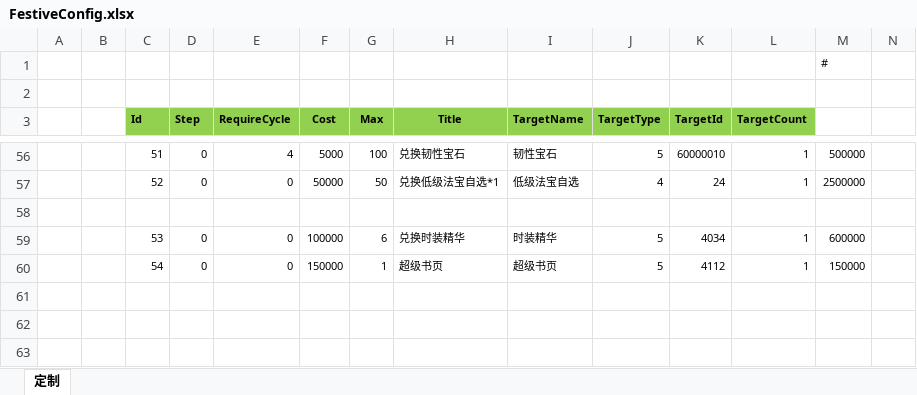
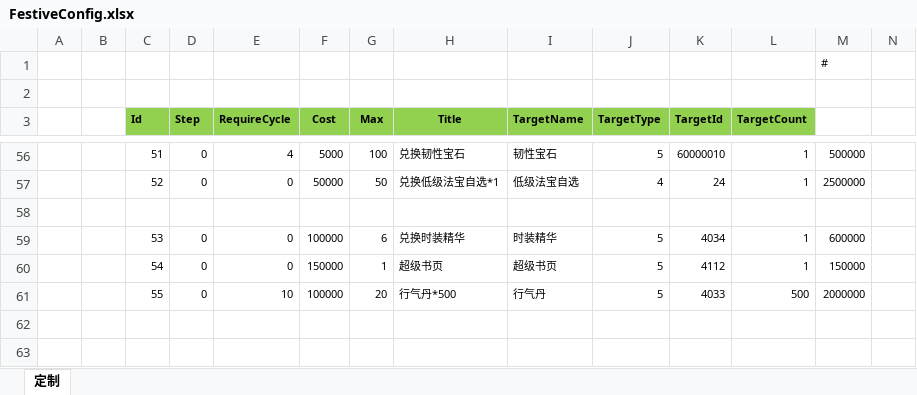
Before and after one commit to wokanjianyang/WrittenLegend, an Excel workbook: Excel/FestiveConfig.xlsx, sheet 定制, drawn as a sheet; only a part is shown, gaps mark what is left out; values as stored, in another font and other column widths than the file's, no borders; rows hold the shown columns only; the diff names each change by its address in the sheet, - before the commit and + after, or states it on an @@ line.

```diff
--- a/Excel/FestiveConfig.xlsx (sheet 定制)
+++ b/Excel/FestiveConfig.xlsx (sheet 定制)
-row 61: (empty)
+row 61:  |  | 55 | 0 | 10 | 100000 | 20 | 行气丹*500 | 行气丹 | 5 | 4033 | 500 | 2000000
```
Also changed, not shown: Excel/BossConfig.xlsx, Excel/FestiveCopyConfig.xlsx, 52 other files.
